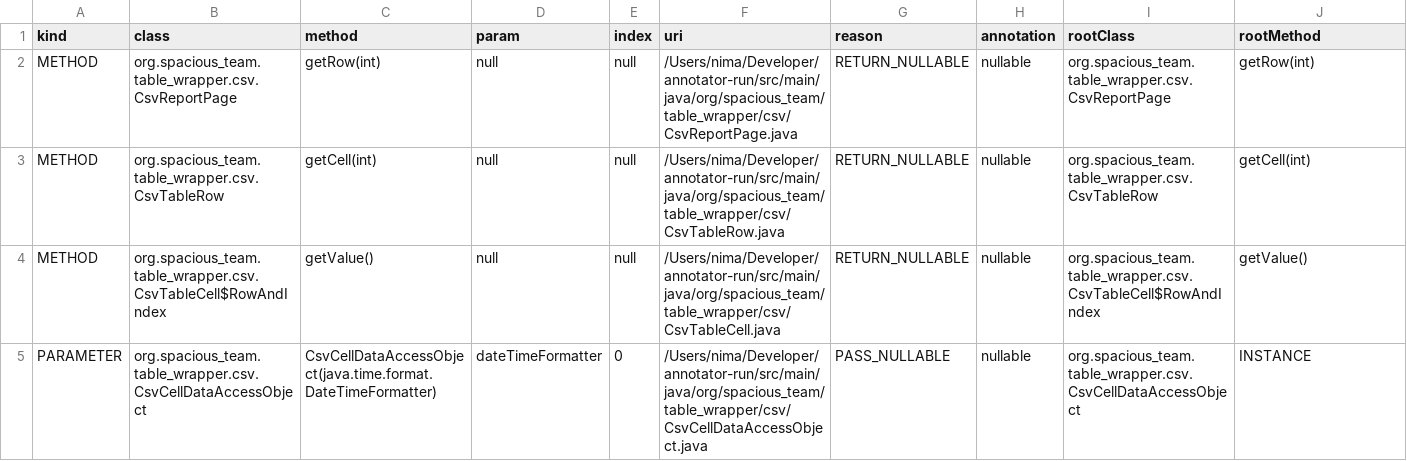
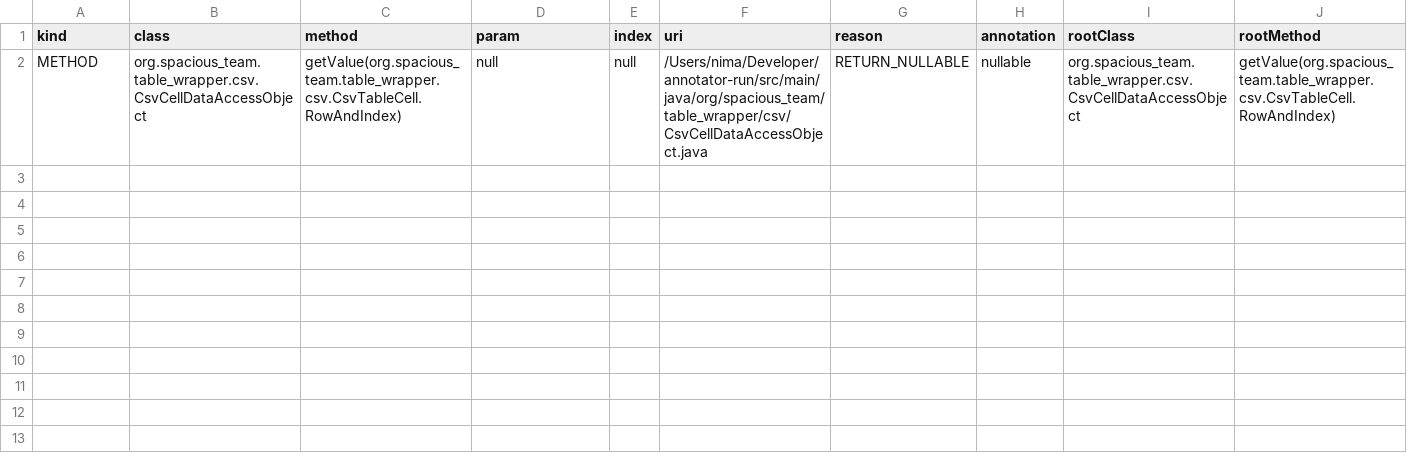
Before and after one commit to nimakarimipour/annotator-run, a TSV file: annotator-out/0/fixes.tsv, drawn as a sheet.

```diff
--- a/annotator-out/0/fixes.tsv
+++ b/annotator-out/0/fixes.tsv
@@ -1,5 +1,2 @@
 kind	class	method	param	index	uri	reason	annotation	rootClass	rootMethod
-METHOD	org.spacious_team.table_wrapper.csv.CsvReportPage	getRow(int)	null	null	/Users/nima/Developer/annotator-run/src/main/java/org/spacious_team/table_wrapper/csv/CsvReportPage.java	RETURN_NULLABLE	nullable	org.spacious_team.table_wrapper.csv.CsvReportPage	getRow(int)
-METHOD	org.spacious_team.table_wrapper.csv.CsvTableRow	getCell(int)	null	null	/Users/nima/Developer/annotator-run/src/main/java/org/spacious_team/table_wrapper/csv/CsvTableRow.java	RETURN_NULLABLE	nullable	org.spacious_team.table_wrapper.csv.CsvTableRow	getCell(int)
-METHOD	org.spacious_team.table_wrapper.csv.CsvTableCell$RowAndIndex	getValue()	null	null	/Users/nima/Developer/annotator-run/src/main/java/org/spacious_team/table_wrapper/csv/CsvTableCell.java	RETURN_NULLABLE	nullable	org.spacious_team.table_wrapper.csv.CsvTableCell$RowAndIndex	getValue()
-PARAMETER	org.spacious_team.table_wrapper.csv.CsvCellDataAccessObject	CsvCellDataAccessObject(java.time.format.DateTimeFormatter)	dateTimeFormatter	0	/Users/nima/Developer/annotator-run/src/main/java/org/spacious_team/table_wrapper/csv/CsvCellDataAccessObject.java	PASS_NULLABLE	nullable	org.spacious_team.table_wrapper.csv.CsvCellDataAccessObject	INSTANCE
+METHOD	org.spacious_team.table_wrapper.csv.CsvCellDataAccessObject	getValue(org.spacious_team.table_wrapper.csv.CsvTableCell.RowAndIndex)	null	null	/Users/nima/Developer/annotator-run/src/main/java/org/spacious_team/table_wrapper/csv/CsvCellDataAccessObject.java	RETURN_NULLABLE	nullable	org.spacious_team.table_wrapper.csv.CsvCellDataAccessObject	getValue(org.spacious_team.table_wrapper.csv.CsvTableCell.RowAndIndex)
```
Also changed, not shown: annotator-out/0/class_records.tsv, annotator-out/0/errors.tsv, 12 other files.
